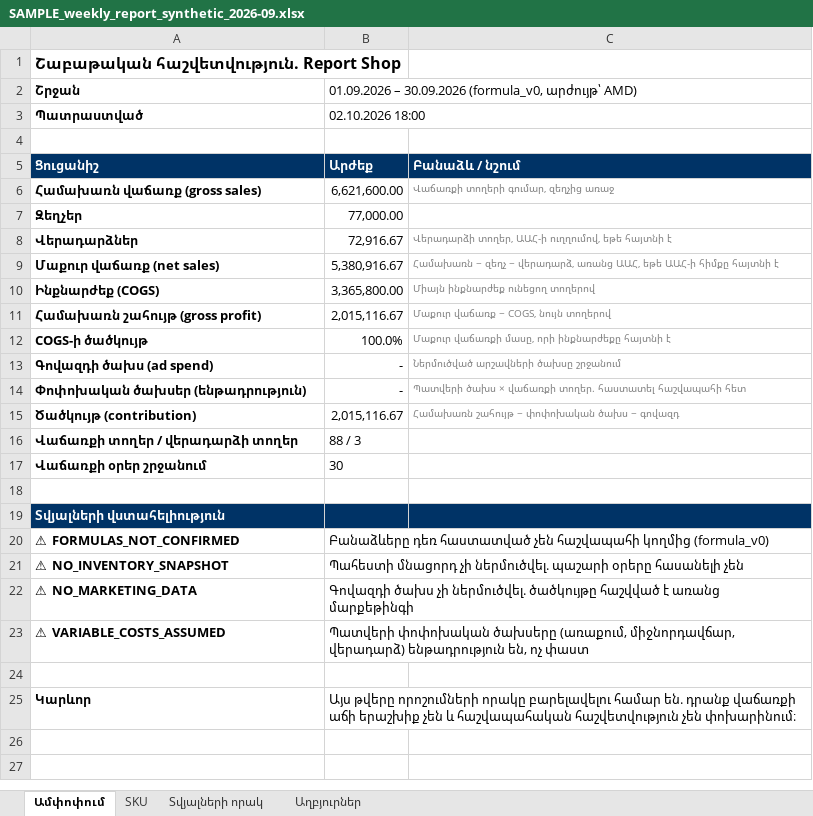
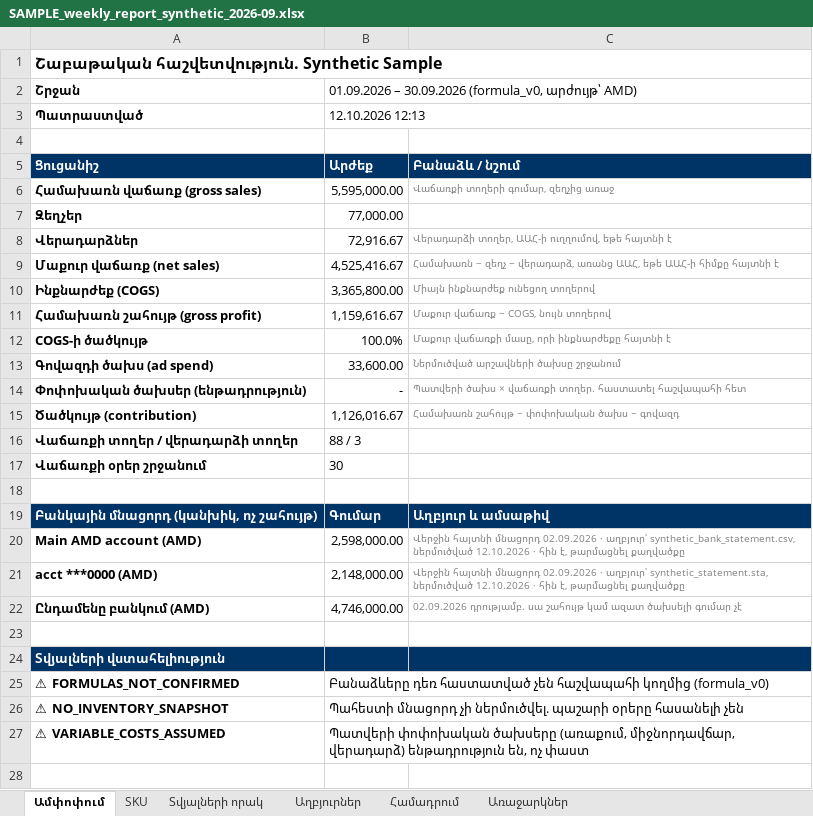
Before and after one commit to Gevorg2707/newProject, an Excel workbook: retail-ai-platform/docs/samples/SAMPLE_weekly_report_synthetic_2026-09.xlsx, sheet Ամփոփում, drawn as a sheet; only a part is shown; the shorter side is filled out with more unchanged rows; values as stored, in another font and other column widths than the file's, no borders; removed rows and columns are numbered as before the commit, all else as after; the diff names each change by its address in the sheet, - before the commit and + after, or states it on an @@ line.

```diff
--- a/retail-ai-platform/docs/samples/SAMPLE_weekly_report_synthetic_2026-09.xlsx (sheet Ամփոփում)
+++ b/retail-ai-platform/docs/samples/SAMPLE_weekly_report_synthetic_2026-09.xlsx (sheet Ամփոփում)
+sheet tab: Համադրում
+sheet tab: Առաջարկներ
-A1: Շաբաթական հաշվետվություն. Report Shop
+A1: Շաբաթական հաշվետվություն. Synthetic Sample
-B3: 02.10.2026 18:00
+B3: 12.10.2026 12:13
-B6: 6,621,600.00
+B6: 5,595,000.00
-B9: 5,380,916.67
+B9: 4,525,416.67
-B11: 2,015,116.67
+B11: 1,159,616.67
-B13: -
+B13: 33,600.00
-B15: 2,015,116.67
+B15: 1,126,016.67
+row 18: (empty)
+row 19: Բանկային մնացորդ (կանխիկ, ոչ շահույթ) | Գումար | Աղբյուր և ամսաթիվ
+row 20: Main AMD account (AMD) | 2,598,000.00 | Վերջին հայտնի մնացորդ 02.09.2026 · աղբյուր՝ synthetic_bank_statement.csv, ներմուծված 12.10.2026 · հին է, թարմացնել քաղվածքը
+row 21: acct ***0000 (AMD) | 2,148,000.00 | Վերջին հայտնի մնացորդ 02.09.2026 · աղբյուր՝ synthetic_statement.sta, ներմուծված 12.10.2026 · հին է, թարմացնել քաղվածքը
+row 22: Ընդամենը բանկում (AMD) | 4,746,000.00 | 02.09.2026 դրությամբ. սա շահույթ կամ ազատ ծախսելի գումար չէ
-row 22: ⚠ NO_MARKETING_DATA | Գովազդի ծախս չի ներմուծվել. ծածկույթը հաշվված է առանց մարքեթինգի
```
Also changed, not shown: sheet Տվյալների որակ, sheet Աղբյուրներ, sheet SKU, retail-ai-platform/docs/samples/SYNTHETIC_HC_sales_2026-07-01_2026-09-30.xlsx, retail-ai-platform/docs/samples/column_mapping_template_v1.xlsx, 13 other files.
